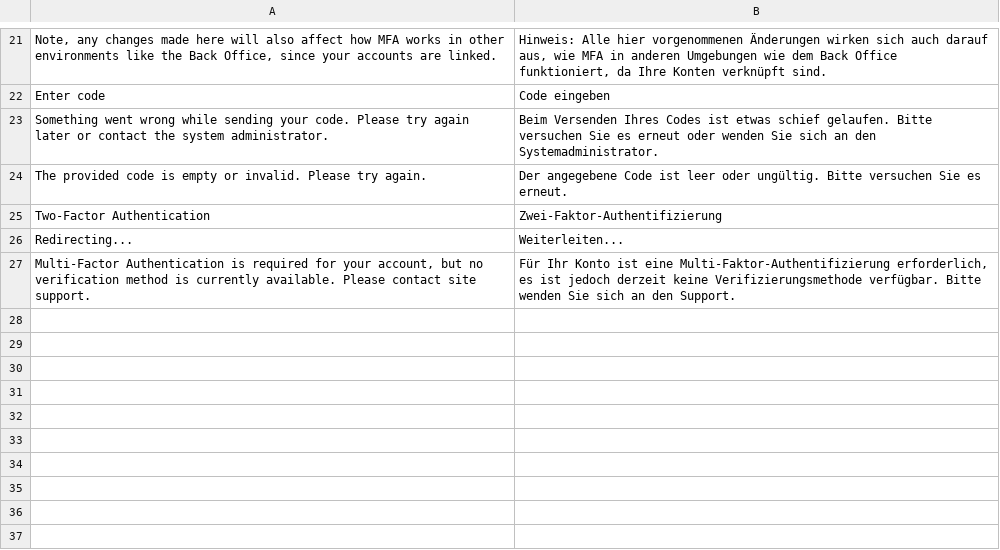
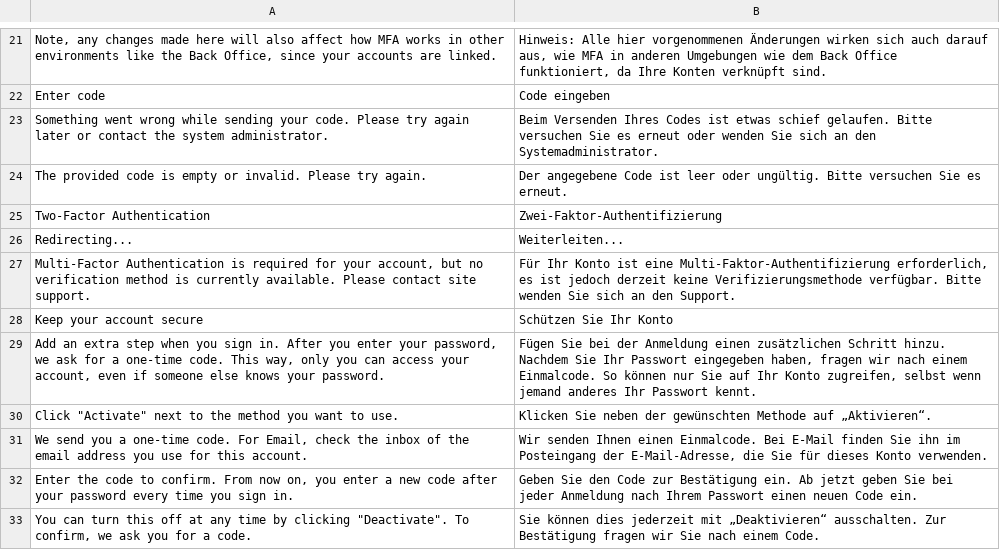
Before and after one commit to spryker/multi-factor-auth, a CSV file: data/translation/Zed/de_DE.csv, drawn as a sheet; only a part is shown, gaps mark what is left out; the diff names each change by its address in the sheet, - before the commit and + after, or states it on an @@ line.

```diff
--- a/data/translation/Zed/de_DE.csv
+++ b/data/translation/Zed/de_DE.csv
+row 28: Keep your account secure | Schützen Sie Ihr Konto
+row 29: Add an extra step when you sign in. After you enter your password, we ask for a one-time code. This way, only you can access your account, even if someone else knows your password. | Fügen Sie bei der Anmeldung einen zusätzlichen Schritt hinzu. Nachdem Sie Ihr Passwort eingegeben haben, fragen wir nach einem Einmalcode. So können nur Sie auf Ihr Konto zugreifen, selbst wenn jemand anderes Ihr Passwort kennt.
+row 30: Click "Activate" next to the method you want to use. | Klicken Sie neben der gewünschten Methode auf „Aktivieren“.
+row 31: We send you a one-time code. For Email, check the inbox of the email address you use for this account. | Wir senden Ihnen einen Einmalcode. Bei E-Mail finden Sie ihn im Posteingang der E-Mail-Adresse, die Sie für dieses Konto verwenden.
+row 32: Enter the code to confirm. From now on, you enter a new code after your password every time you sign in. | Geben Sie den Code zur Bestätigung ein. Ab jetzt geben Sie bei jeder Anmeldung nach Ihrem Passwort einen neuen Code ein.
+row 33: You can turn this off at any time by clicking "Deactivate". To confirm, we ask you for a code. | Sie können dies jederzeit mit „Deaktivieren“ ausschalten. Zur Bestätigung fragen wir Sie nach einem Code.
```
Also changed, not shown: data/translation/Zed/en_US.csv, 7 other files.
